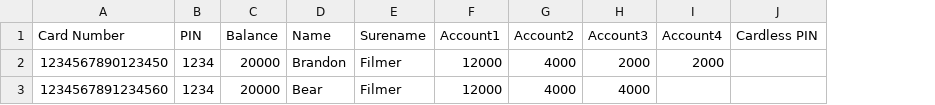
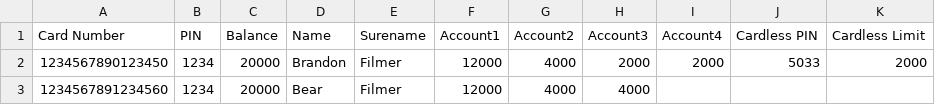
Before and after one commit to HackArtifact/cSharp, a CSV file: ATM/cardInfo.csv, drawn as a sheet; the diff names each change by its address in the sheet, - before the commit and + after, or states it on an @@ line.

Commit message:
Allows for user to create cardless pin and amount (writes to excel).

```diff
--- a/ATM/cardInfo.csv
+++ b/ATM/cardInfo.csv
+column K (Cardless Limit), row 2: 2000
-J2 (Cardless PIN): (empty)
+J2 (Cardless PIN): 5033
```
Also changed, not shown: 29 other files.
